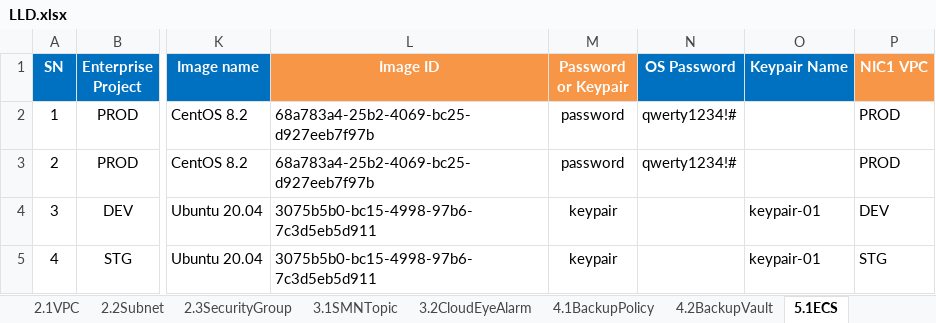
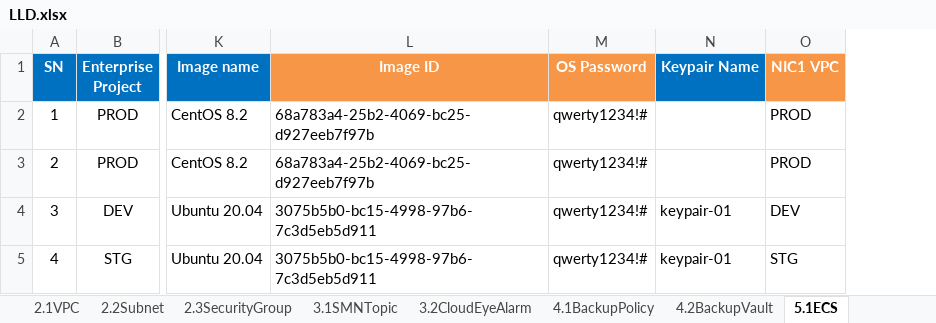
Before and after one commit to gutierrezps/huaweicloud-lld-to-terraform, an Excel workbook: LLD.xlsx, sheet 5.1ECS, drawn as a sheet; only a part is shown, gaps mark what is left out; values as stored, in another font and other column widths than the file's, no borders; removed rows and columns are numbered as before the commit, all else as after; the diff names each change by its address in the sheet, - before the commit and + after, or states it on an @@ line.

Commit message:
Add ECS keypair support

```diff
--- a/LLD.xlsx (sheet 5.1ECS)
+++ b/LLD.xlsx (sheet 5.1ECS)
-column M (Password or Keypair), rows 2-5: password | password | keypair | keypair
-M1 fill: #0070C0
+M1 fill: #F79646
-M4:M5 (OS Password): (empty)
+M4:M5 (OS Password): qwerty1234!#
```
Also changed, not shown: 3 other files.
